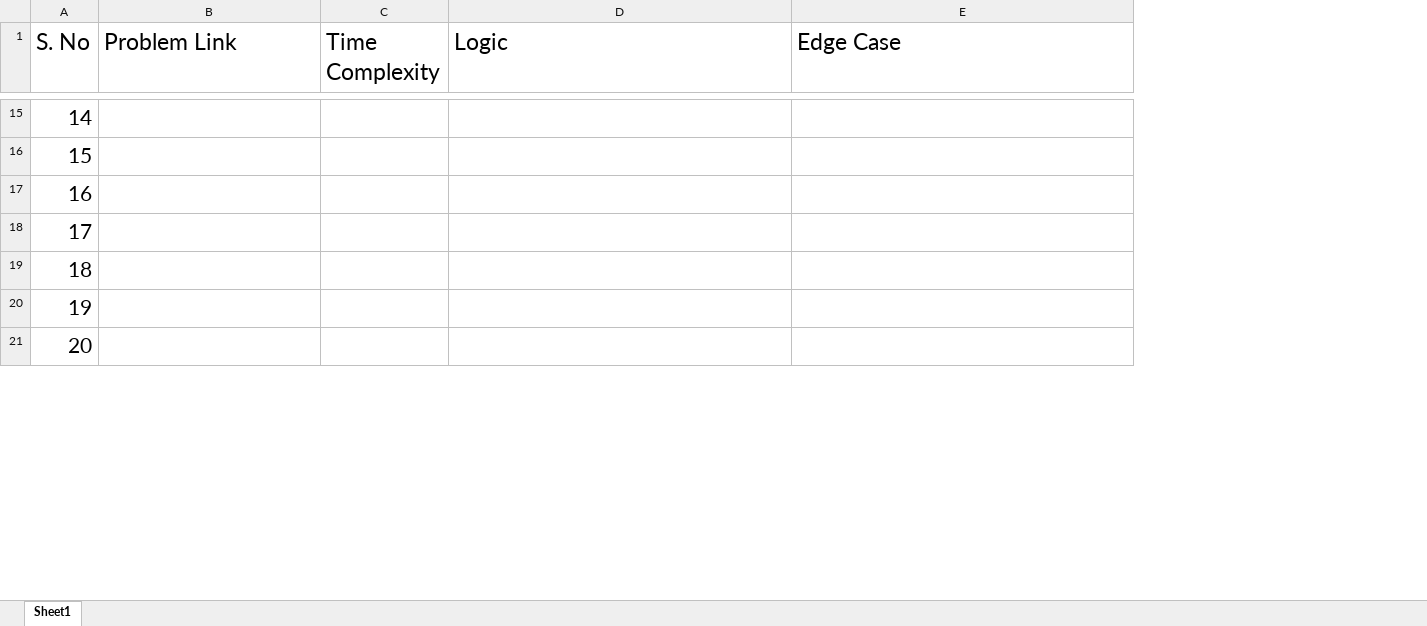
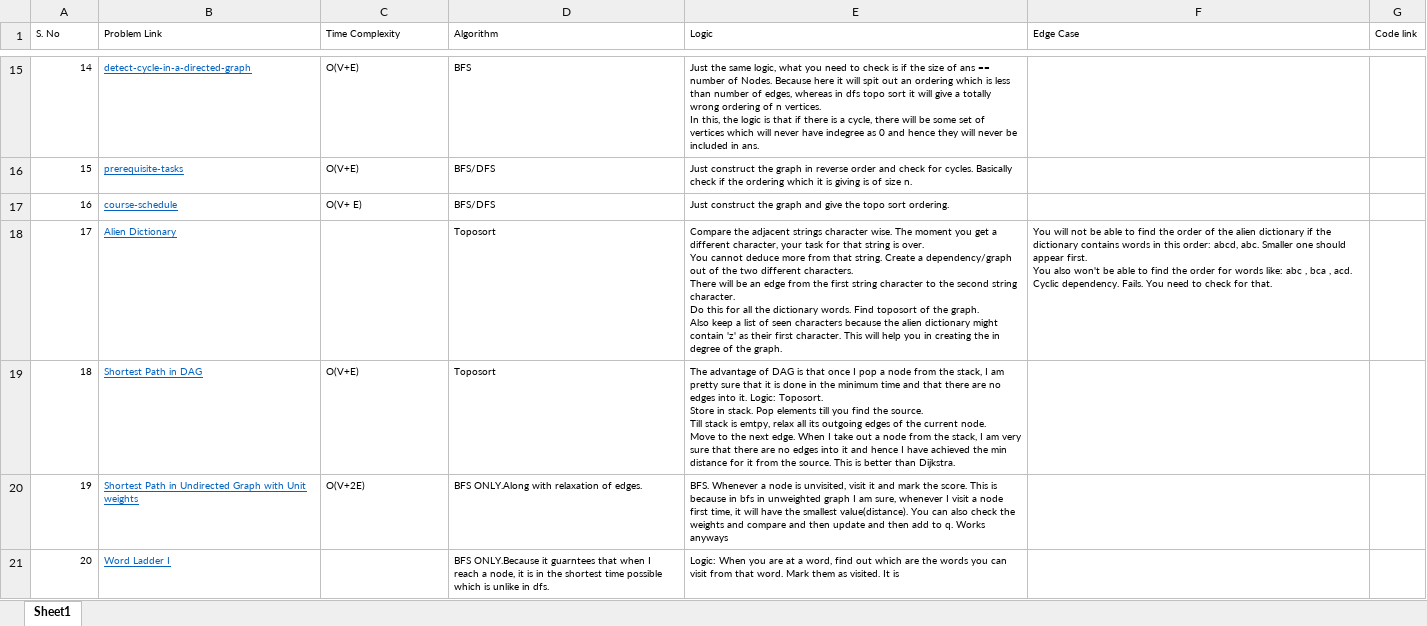
Before and after one commit to vedantchawla07/DSARepo, an Excel workbook: graphs/Graphs.xlsx, sheet Sheet1, drawn as a sheet; only a part is shown, gaps mark what is left out; values as stored, in another font and other column widths than the file's, no borders; charts and pictures not drawn; addresses are those after the commit; ↵ is a line break in a cell; the diff covers the shown part only; the diff names each change by its address in the sheet, - before the commit and + after, or states it on an @@ line.

Commit message:
Added Graphs excel file

```diff
--- a/graphs/Graphs.xlsx (sheet Sheet1)
+++ b/graphs/Graphs.xlsx (sheet Sheet1)
+column D (Algorithm), rows 15-21: BFS | BFS/DFS | BFS/DFS | Toposort | Toposort | BFS ONLY.Along with relaxation of edges. | BFS ONLY.Because it guarntees that when I reach a node, it is in the shortest time possible which is unlike in dfs.
+column G (Code link), empty
@@ A1:C1 text size: smaller @@
@@ E1:F1 text size: smaller @@
@@ A15:A21 text size: smaller @@
-B15 (Problem Link): (empty)
+B15 (Problem Link): detect-cycle-in-a-directed-graph
-C15:C16 (Time Complexity): (empty)
+C15:C16 (Time Complexity): O(V+E)
-E15 (Logic): (empty)
+E15 (Logic): Just the same logic, what you need to check is if the size of ans == number of Nodes. Because here it will spit out an ordering which is less than number of edges, whereas in dfs topo sort it will give a totally wrong ordering of n vertices. ↵ In this, the logic is that if there is a cycle, there will be some set of vertices which will never have indegree as 0 and hence they will never be included in ans.
-B16 (Problem Link): (empty)
+B16 (Problem Link): prerequisite-tasks
-E16 (Logic): (empty)
+E16 (Logic): Just construct the graph in reverse order and check for cycles. Basically check if the ordering which it is giving is of size n.
-B17 (Problem Link): (empty)
+B17 (Problem Link): course-schedule
-C17 (Time Complexity): (empty)
+C17 (Time Complexity): O(V+ E)
-E17 (Logic): (empty)
+E17 (Logic): Just construct the graph and give the topo sort ordering.
-B18 (Problem Link): (empty)
+B18 (Problem Link): Alien Dictionary
-E18 (Logic): (empty)
+E18 (Logic): Compare the adjacent strings character wise. The moment you get a different character, your task for that string is over. ↵ You cannot deduce more from that string. Create a dependency/graph out of the two different characters. ↵ There will be an edge from the first string character to the second string character. ↵ Do this for all the dictionary words. Find toposort of the graph. ↵ Also keep a list of seen characters because the alien dictionary might contain 'z' as their first character. This will help you in creating the in degree of the graph.
-F18 (Edge Case): (empty)
+F18 (Edge Case): You will not be able to find the order of the alien dictionary if the dictionary contains words in this order: abcd, abc. Smaller one should appear first. ↵ You also won't be able to find the order for words like: abc , bca , acd. Cyclic dependency. Fails. You need to check for that.
-B19 (Problem Link): (empty)
+B19 (Problem Link): Shortest Path in DAG
-C19 (Time Complexity): (empty)
+C19 (Time Complexity): O(V+E)
-E19 (Logic): (empty)
+E19 (Logic): The advantage of DAG is that once I pop a node from the stack, I am pretty sure that it is done in the minimum time and that there are no edges into it. Logic: Toposort. ↵ Store in stack. Pop elements till you find the source. ↵ Till stack is emtpy, relax all its outgoing edges of the current node. ↵ Move to the next edge. When I take out a node from the stack, I am very sure that there are no edges into it and hence I have achieved the min distance for it from the source. This is better than Dijkstra.
-B20 (Problem Link): (empty)
+B20 (Problem Link): Shortest Path in Undirected Graph with Unit weights
-C20 (Time Complexity): (empty)
+C20 (Time Complexity): O(V+2E)
-E20 (Logic): (empty)
+E20 (Logic): BFS. Whenever a node is unvisited, visit it and mark the score. This is because in bfs in unweighted graph I am sure, whenever I visit a node first time, it will have the smallest value(distance). You can also check the weights and compare and then update and then add to q. Works anyways
-B21 (Problem Link): (empty)
+B21 (Problem Link): Word Ladder I
-E21 (Logic): (empty)
+E21 (Logic): Logic: When you are at a word, find out which are the words you can visit from that word. Mark them as visited. It is
```
Also changed, not shown: 10 added rows, 49 edited cells and cell formats elsewhere in this sheet, charts or pictures.
